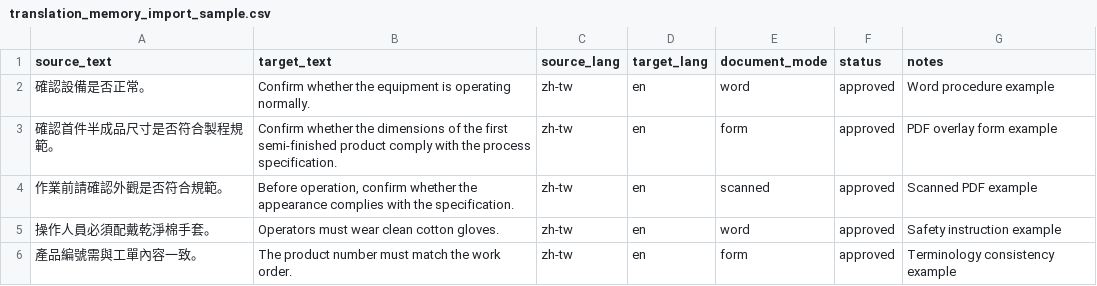
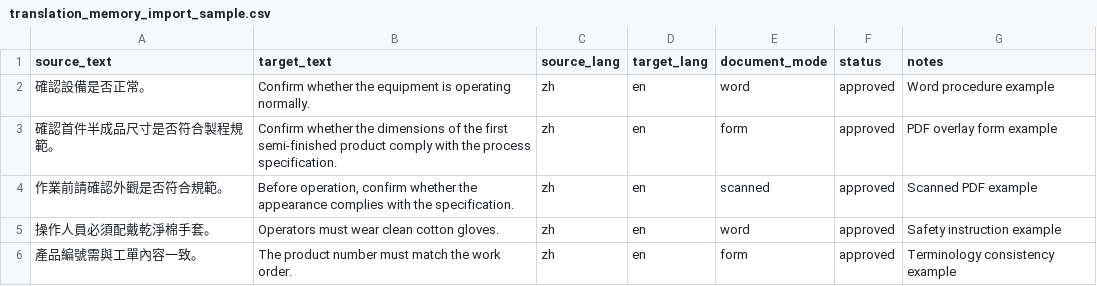
Before and after one commit to Ryan-Lun/pdf_ocr_translate, a CSV file: docs/examples/translation_memory_import_sample.csv, drawn as a sheet.

```diff
--- a/docs/examples/translation_memory_import_sample.csv
+++ b/docs/examples/translation_memory_import_sample.csv
@@ -1,6 +1,6 @@
 source_text,target_text,source_lang,target_lang,document_mode,status,notes
-"確認設備是否正常。","Confirm whether the equipment is operating normally.","zh-tw","en","word","approved","Word procedure example"
-"確認首件半成品尺寸是否符合製程規範。","Confirm whether the dimensions of the first semi-finished product comply with the process specification.","zh-tw","en","form","approved","PDF overlay form example"
-"作業前請確認外觀是否符合規範。","Before operation, confirm whether the appearance complies with the specification.","zh-tw","en","scanned","approved","Scanned PDF example"
-"操作人員必須配戴乾淨棉手套。","Operators must wear clean cotton gloves.","zh-tw","en","word","approved","Safety instruction example"
-"產品編號需與工單內容一致。","The product number must match the work order.","zh-tw","en","form","approved","Terminology consistency example"
+"確認設備是否正常。","Confirm whether the equipment is operating normally.","zh","en","word","approved","Word procedure example"
+"確認首件半成品尺寸是否符合製程規範。","Confirm whether the dimensions of the first semi-finished product comply with the process specification.","zh","en","form","approved","PDF overlay form example"
+"作業前請確認外觀是否符合規範。","Before operation, confirm whether the appearance complies with the specification.","zh","en","scanned","approved","Scanned PDF example"
+"操作人員必須配戴乾淨棉手套。","Operators must wear clean cotton gloves.","zh","en","word","approved","Safety instruction example"
+"產品編號需與工單內容一致。","The product number must match the work order.","zh","en","form","approved","Terminology consistency example"
```
Also changed, not shown: 10 other files.
